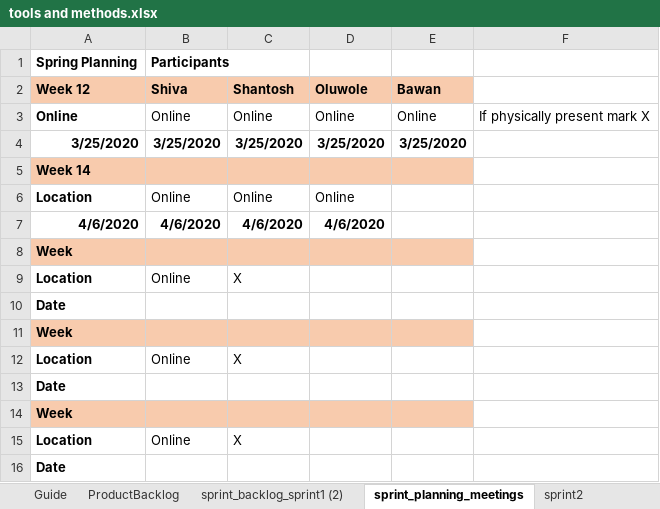
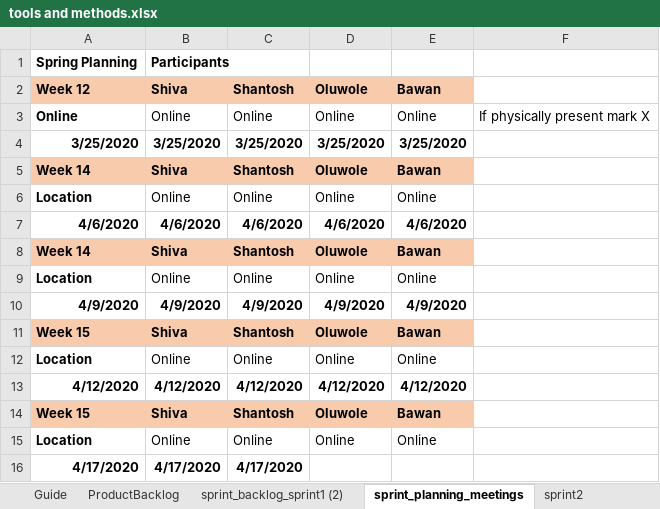
Before and after one commit to shantosh123/server_programming, an Excel workbook: tools and methods.xlsx, sheet sprint_planning_meetings, drawn as a sheet; values as stored, in another font and other column widths than the file's, no borders; charts and pictures not drawn; removed rows and columns are numbered as before the commit, all else as after; the diff names each change by its address in the sheet, - before the commit and + after, or states it on an @@ line.

```diff
--- a/tools and methods.xlsx (sheet sprint_planning_meetings)
+++ b/tools and methods.xlsx (sheet sprint_planning_meetings)
-row 5: Week 14
+row 5: Week 14 | Shiva | Shantosh | Oluwole | Bawan
-E6: (empty)
+E6: Online
-E7: (empty)
+E7: 4/6/2020
-row 8: Week
+row 8: Week 14 | Shiva | Shantosh | Oluwole | Bawan
-C9: X
+C9: Online
-D9: (empty)
+D9: Online
-E9: (empty)
+E9: Online
-row 10: Date
-row 11: Week
+row 10: 4/9/2020 | 4/9/2020 | 4/9/2020 | 4/9/2020 | 4/9/2020
+row 11: Week 15 | Shiva | Shantosh | Oluwole | Bawan
-C12: X
+C12: Online
-D12: (empty)
+D12: Online
-E12: (empty)
+E12: Online
-row 13: Date
-row 14: Week
+row 13: 4/12/2020 | 4/12/2020 | 4/12/2020 | 4/12/2020 | 4/12/2020
+row 14: Week 15 | Shiva | Shantosh | Oluwole | Bawan
-C15: X
+C15: Online
-D15: (empty)
+D15: Online
-E15: (empty)
+E15: Online
-row 16: Date
+row 16: 4/17/2020 | 4/17/2020 | 4/17/2020
```
Also changed, not shown: sheet sprint2, sheet sprint_backlog_sprint1 (2), sheet ProductBacklog, charts or pictures.
